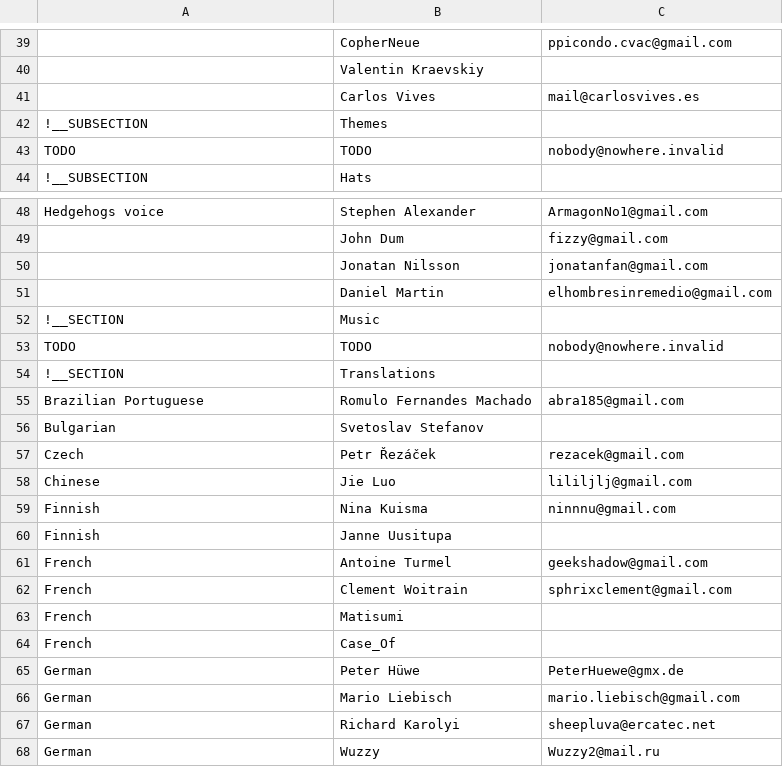
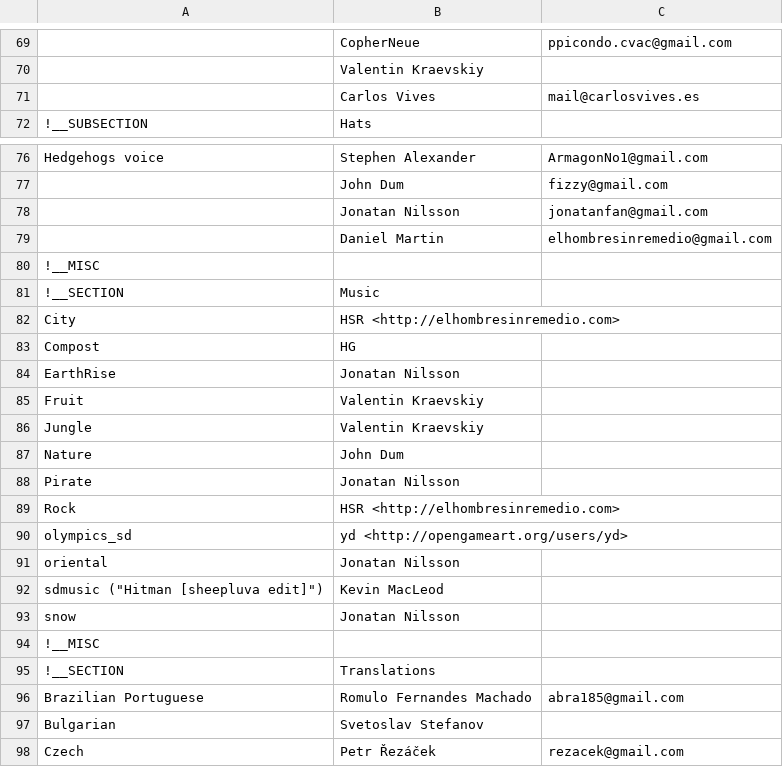
Before and after one commit to burp/hedgewars, a CSV file: QTfrontend/res/credits.csv, drawn as a sheet; only a part is shown, gaps mark what is left out; the shorter side is filled out with more unchanged rows; removed rows and columns are numbered as before the commit, all else as after; the diff covers the shown part only; the diff names each change by its address in the sheet, - before the commit and + after, or states it on an @@ line.

```diff
--- a/QTfrontend/res/credits.csv
+++ b/QTfrontend/res/credits.csv
-row 42: !__SUBSECTION | Themes
-row 43: TODO | TODO | nobody@nowhere.invalid
+row 80: !__MISC
-row 53: TODO | TODO | nobody@nowhere.invalid
+row 82: City | HSR <http://elhombresinremedio.com>
+row 83: Compost | HG
+row 84: EarthRise | Jonatan Nilsson
+row 85: Fruit | Valentin Kraevskiy
+row 86: Jungle | Valentin Kraevskiy
+row 87: Nature | John Dum
+row 88: Pirate | Jonatan Nilsson
+row 89: Rock | HSR <http://elhombresinremedio.com>
+row 90: olympics_sd | yd <http://opengameart.org/users/yd>
+row 91: oriental | Jonatan Nilsson
+row 92: sdmusic ("Hitman [sheepluva edit]") | Kevin MacLeod
+row 93: snow | Jonatan Nilsson
+row 94: !__MISC
```
Also changed, not shown: 42 added rows, 12 removed rows, 7 moved rows and 4 edited cells elsewhere in this file, 1 other file.
